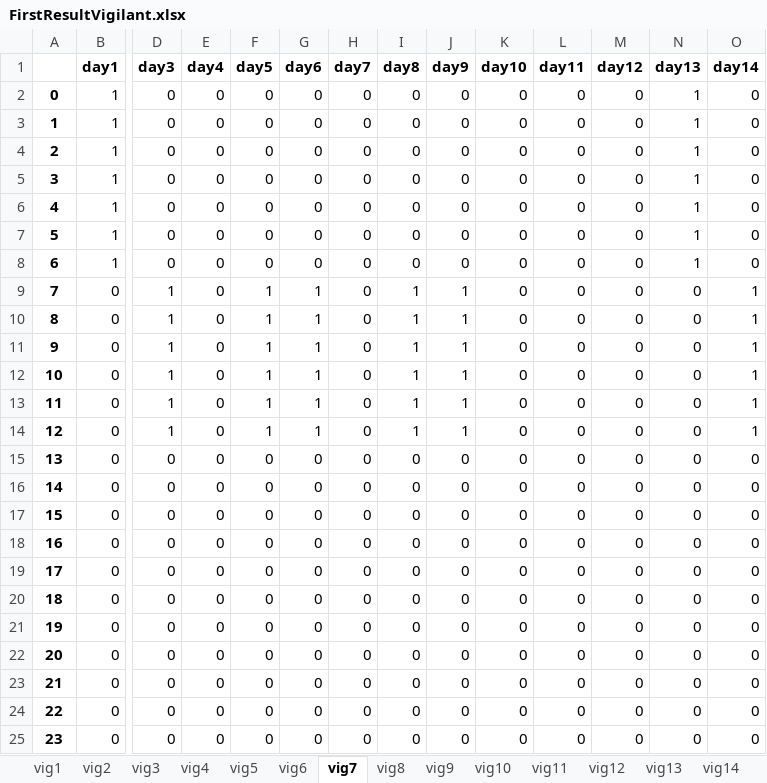
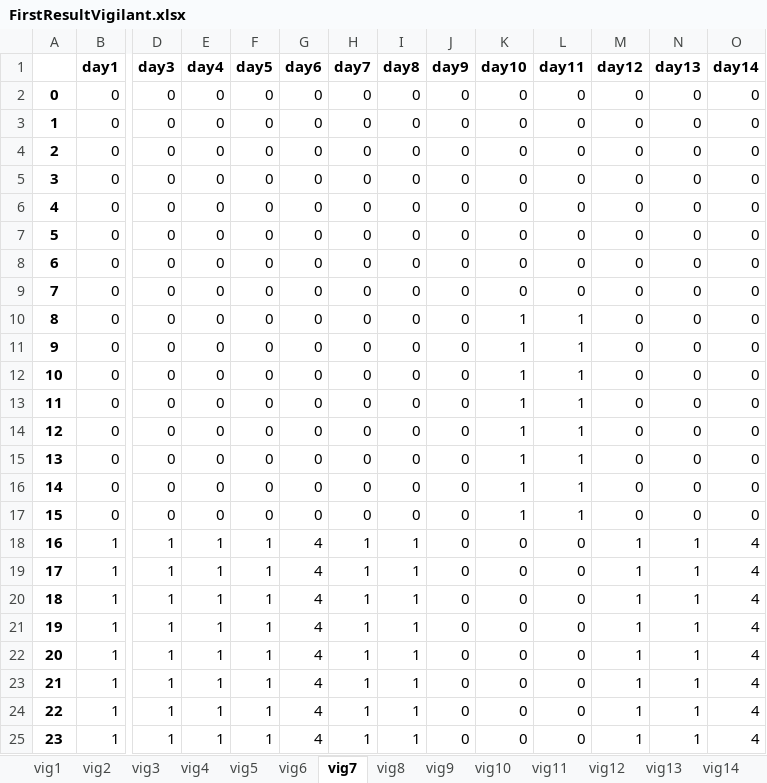
Before and after one commit to renejal/assignment-of-truns, an Excel workbook: Data/Results/FirstResultVigilant.xlsx, sheet vig7, drawn as a sheet; only a part is shown, gaps mark what is left out; values as stored, in another font and other column widths than the file's, no borders; the diff covers the shown part only; the diff names each change by its address in the sheet, - before the commit and + after, or states it on an @@ line.

```diff
--- a/Data/Results/FirstResultVigilant.xlsx (sheet vig7)
+++ b/Data/Results/FirstResultVigilant.xlsx (sheet vig7)
-B2:B8 (day1): 1
+B2:B8 (day1): 0
-N2:N8 (day13): 1
+N2:N8 (day13): 0
-D9:D14 (day3): 1
+D9:D14 (day3): 0
-F9:F14 (day5): 1
+F9:F14 (day5): 0
-G9:G14 (day6): 1
+G9:G14 (day6): 0
-I9:I14 (day8): 1
+I9:I14 (day8): 0
-J9:J14 (day9): 1
+J9:J14 (day9): 0
-O9:O14 (day14): 1
+O9:O14 (day14): 0
-K10:K17 (day10): 0
+K10:K17 (day10): 1
-L10:L17 (day11): 0
+L10:L17 (day11): 1
-B18:B25 (day1): 0
+B18:B25 (day1): 1
-D18:D25 (day3): 0
+D18:D25 (day3): 1
-E18:E25 (day4): 0
+E18:E25 (day4): 1
-F18:F25 (day5): 0
+F18:F25 (day5): 1
-G18:G25 (day6): 0
+G18:G25 (day6): 4
-H18:H25 (day7): 0
+H18:H25 (day7): 1
-I18:I25 (day8): 0
+I18:I25 (day8): 1
-M18:M25 (day12): 0
+M18:M25 (day12): 1
-N18:N25 (day13): 0
+N18:N25 (day13): 1
-O18:O25 (day14): 0
+O18:O25 (day14): 4
```
Also changed, not shown: 14 removed columns and 15 edited cells elsewhere in this sheet, sheet vig23, sheet vig11, sheet vig4, sheet vig24, sheet vig13, sheet vig14, 23 more sheets, Data/Results/FirstResultSite.xlsx, 9 other files.
